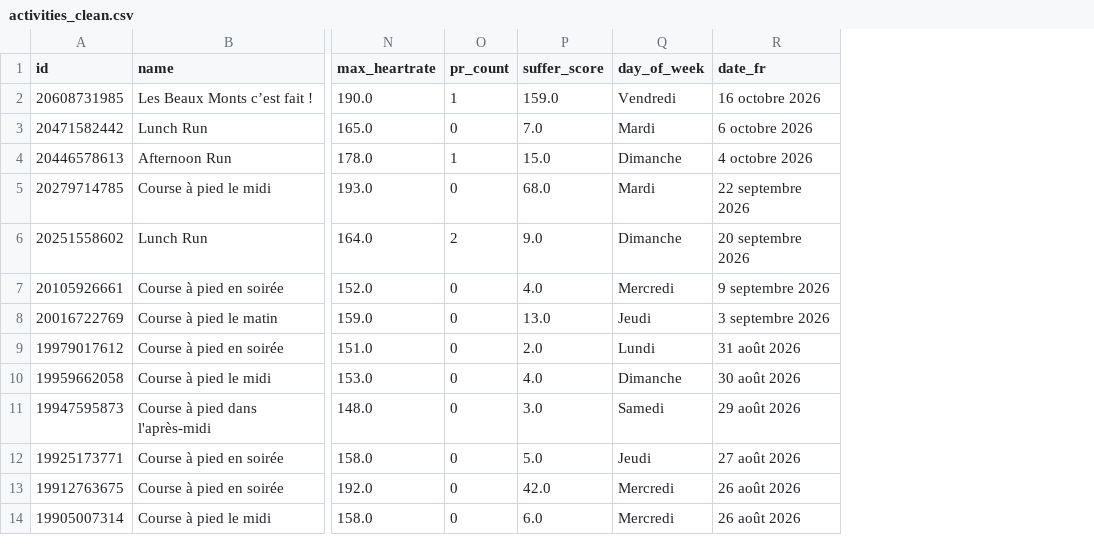
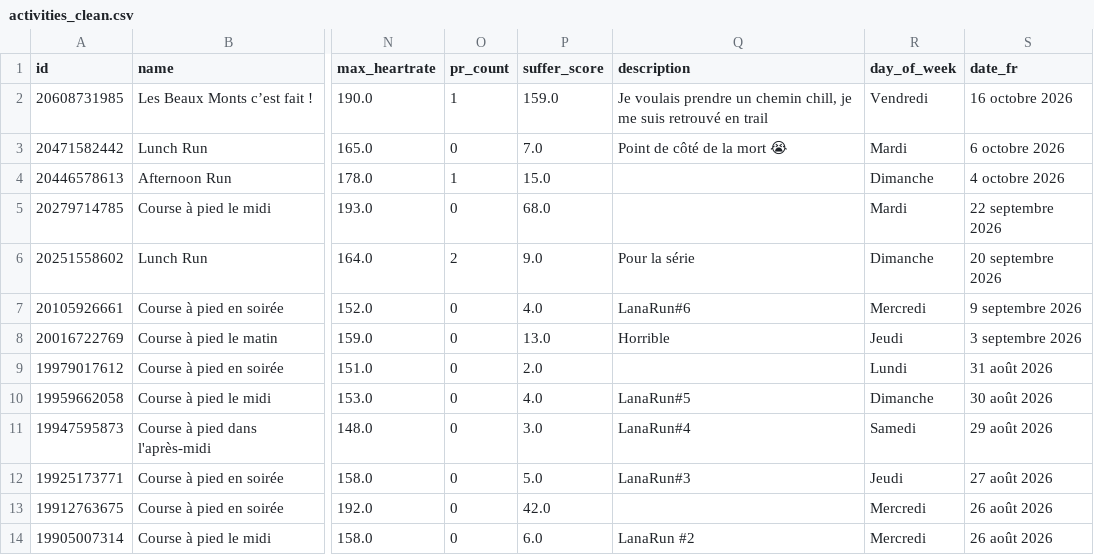
Before and after one commit to dslaskibert/StravAnalytics, a CSV file: data/activities_clean.csv, drawn as a sheet; only a part is shown, gaps mark what is left out; the diff names each change by its address in the sheet, - before the commit and + after, or states it on an @@ line.

Commit message:
data: refresh activities snapshot avec descriptions Strava

```diff
--- a/data/activities_clean.csv
+++ b/data/activities_clean.csv
+column Q (description), rows 2-14: Je voulais prendre un chemin chill, je me suis retrouvé en trail | Point de côté de la mort 😭 |  |  | Pour la série | LanaRun#6 | Horrible |  | LanaRun#5 | LanaRun#4 | LanaRun#3 |  | LanaRun #2
```
Also changed, not shown: 1 other file.
